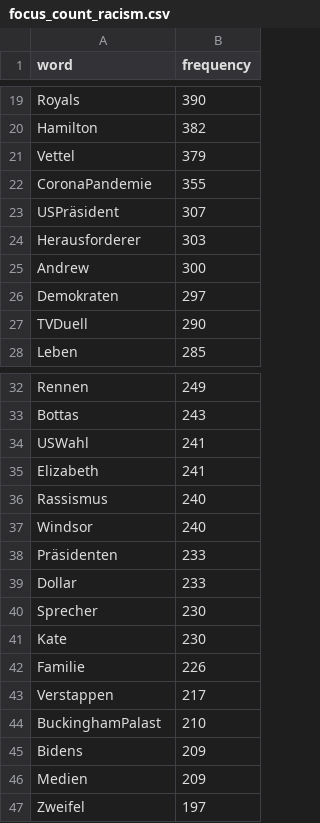
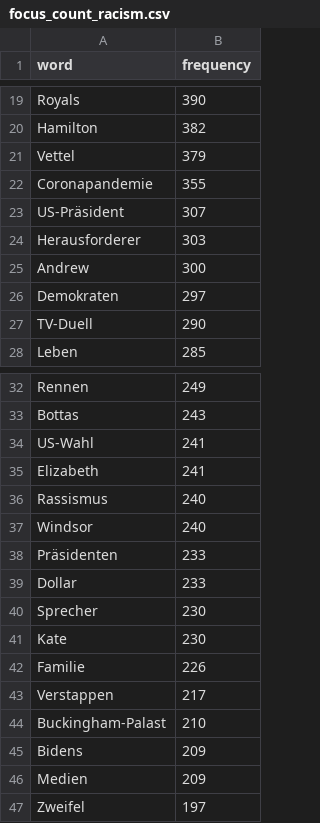
Before and after one commit to maximilianbley/textvis, a CSV file: focus_count_racism.csv, drawn as a sheet; only a part is shown, gaps mark what is left out.

Commit message:
Update focus_count_racism.csv

```diff
--- a/focus_count_racism.csv
+++ b/focus_count_racism.csv
@@ -21,4 +21,4 @@ Hamilton,382
 Vettel,379
-CoronaPandemie,355
-USPräsident,307
+Coronapandemie,355
+US-Präsident,307
 Herausforderer,303
@@ -26,3 +26,3 @@ Andrew,300
 Demokraten,297
-TVDuell,290
+TV-Duell,290
 Leben,285
@@ -33,3 +33,3 @@ Rennen,249
 Bottas,243
-USWahl,241
+US-Wahl,241
 Elizabeth,241
@@ -43,3 +43,3 @@ Familie,226
 Verstappen,217
-BuckinghamPalast,210
+Buckingham-Palast,210
 Bidens,209
```
